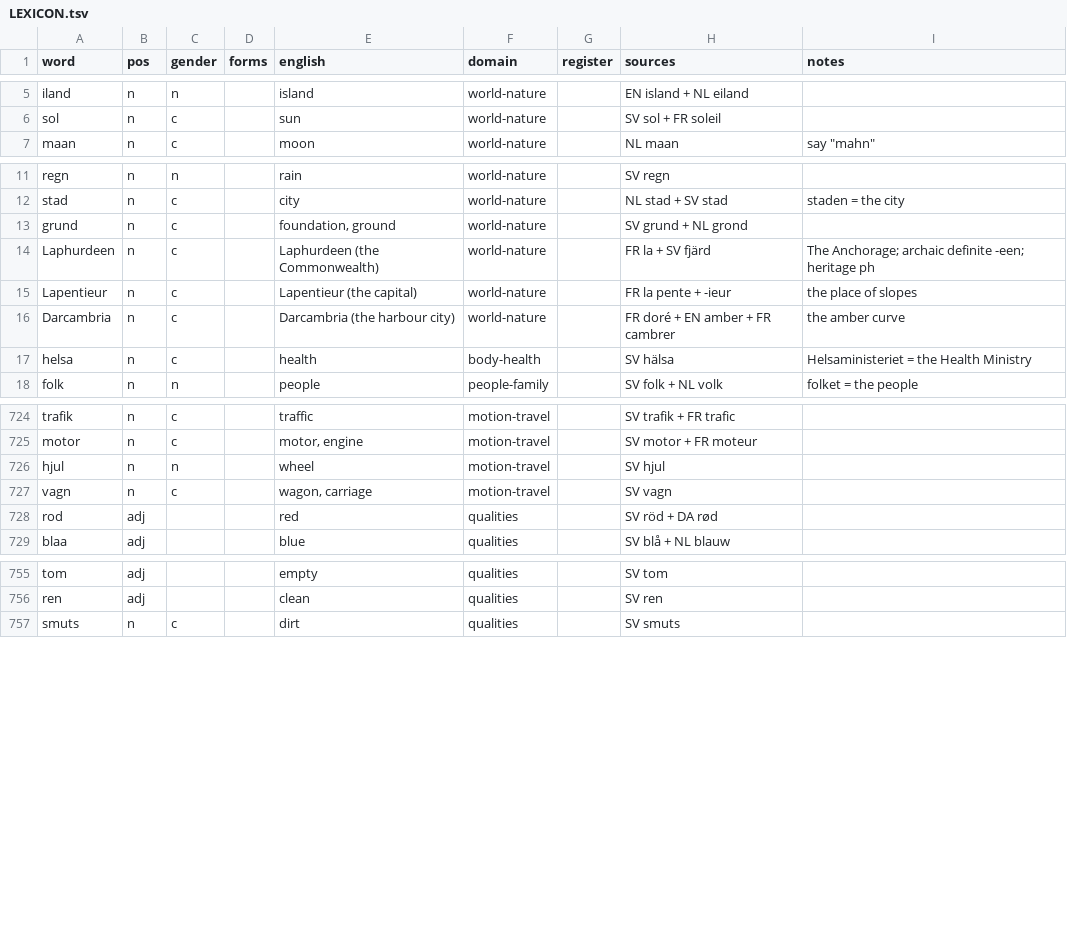
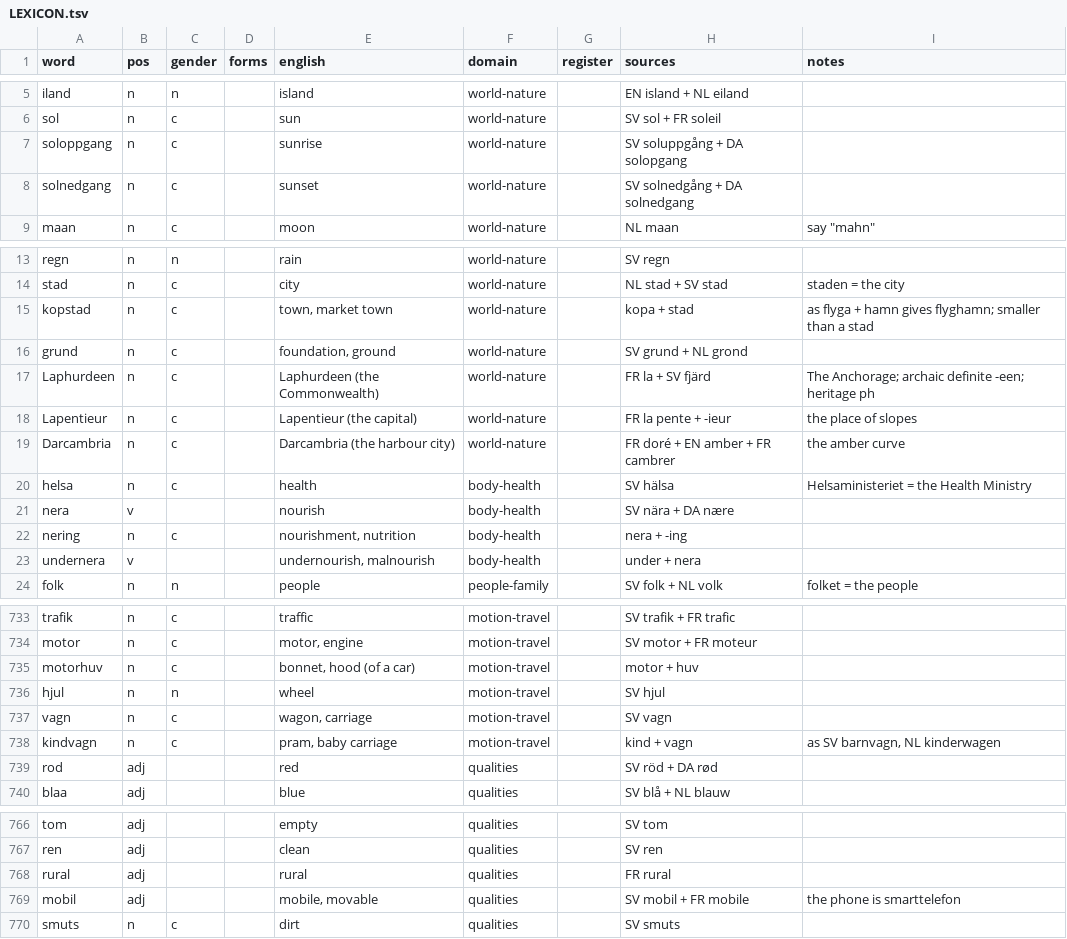
Before and after one commit to jeffkloy/laphurdeen, a TSV file: LEXICON.tsv, drawn as a sheet; only a part is shown, gaps mark what is left out; the diff covers the shown part only; the diff names each change by its address in the sheet, - before the commit and + after, or states it on an @@ line.

```diff
--- a/LEXICON.tsv
+++ b/LEXICON.tsv
+row 7: soloppgang | n | c |  | sunrise | world-nature |  | SV soluppgång + DA solopgang
+row 8: solnedgang | n | c |  | sunset | world-nature |  | SV solnedgång + DA solnedgang
+row 15: kopstad | n | c |  | town, market town | world-nature |  | kopa + stad | as flyga + hamn gives flyghamn; smaller than a stad
+row 21: nera | v |  |  | nourish | body-health |  | SV nära + DA nære
+row 22: nering | n | c |  | nourishment, nutrition | body-health |  | nera + -ing
+row 23: undernera | v |  |  | undernourish, malnourish | body-health |  | under + nera
+row 735: motorhuv | n | c |  | bonnet, hood (of a car) | motion-travel |  | motor + huv
+row 738: kindvagn | n | c |  | pram, baby carriage | motion-travel |  | kind + vagn | as SV barnvagn, NL kinderwagen
+row 768: rural | adj |  |  | rural | qualities |  | FR rural
+row 769: mobil | adj |  |  | mobile, movable | qualities |  | SV mobil + FR mobile | the phone is smarttelefon
```
Also changed, not shown: 5 added rows elsewhere in this file, 1 other file.
